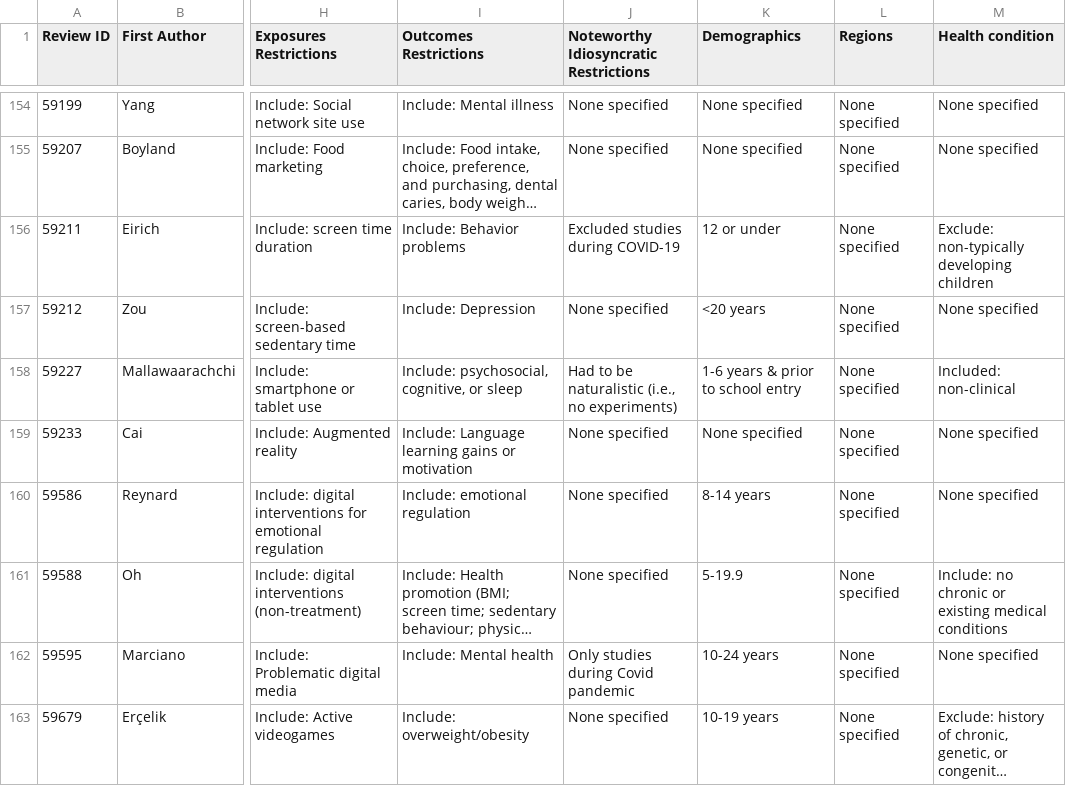
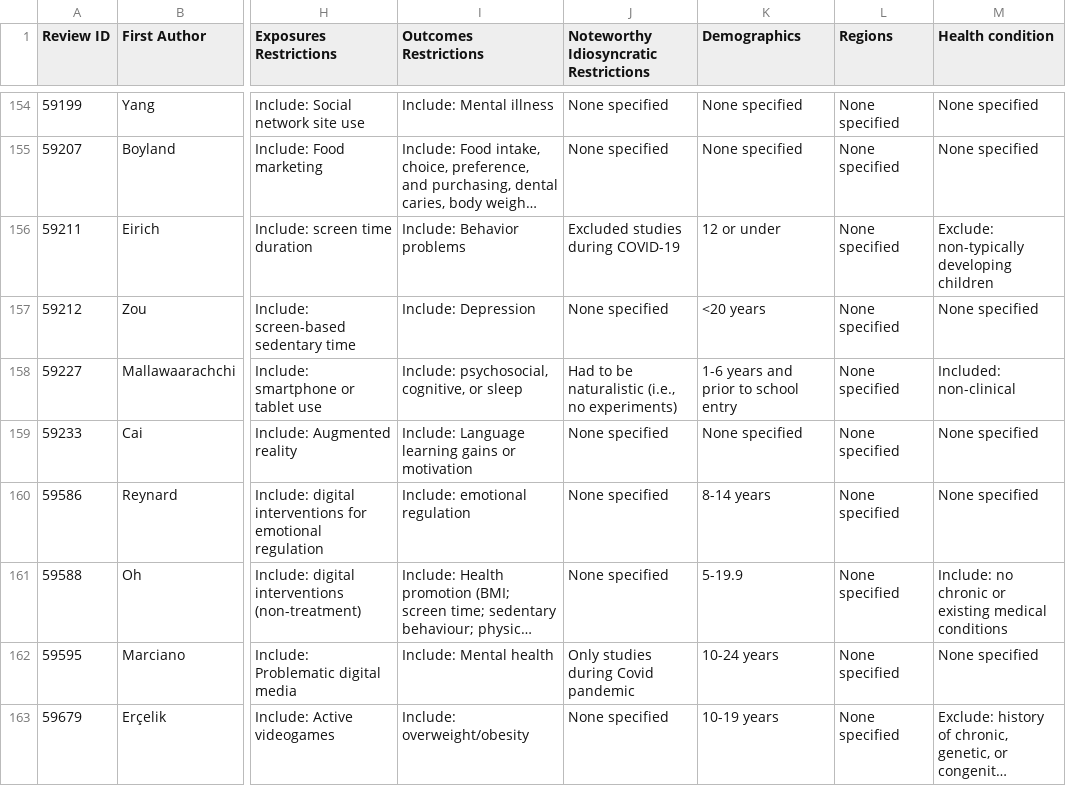
Before and after one commit to Motivation-and-Behaviour/screen_umbrella, a CSV file: data/Reviews.csv, drawn as a sheet; only a part is shown, gaps mark what is left out; long unchanged cells end in …; the diff names each change by its address in the sheet, - before the commit and + after, or states it on an @@ line.

```diff
--- a/data/Reviews.csv
+++ b/data/Reviews.csv
-K158 (Demographics): 1-6 years & prior to school entry
+K158 (Demographics): 1-6 years and prior to school entry
```
Also changed, not shown: 12 other files.
